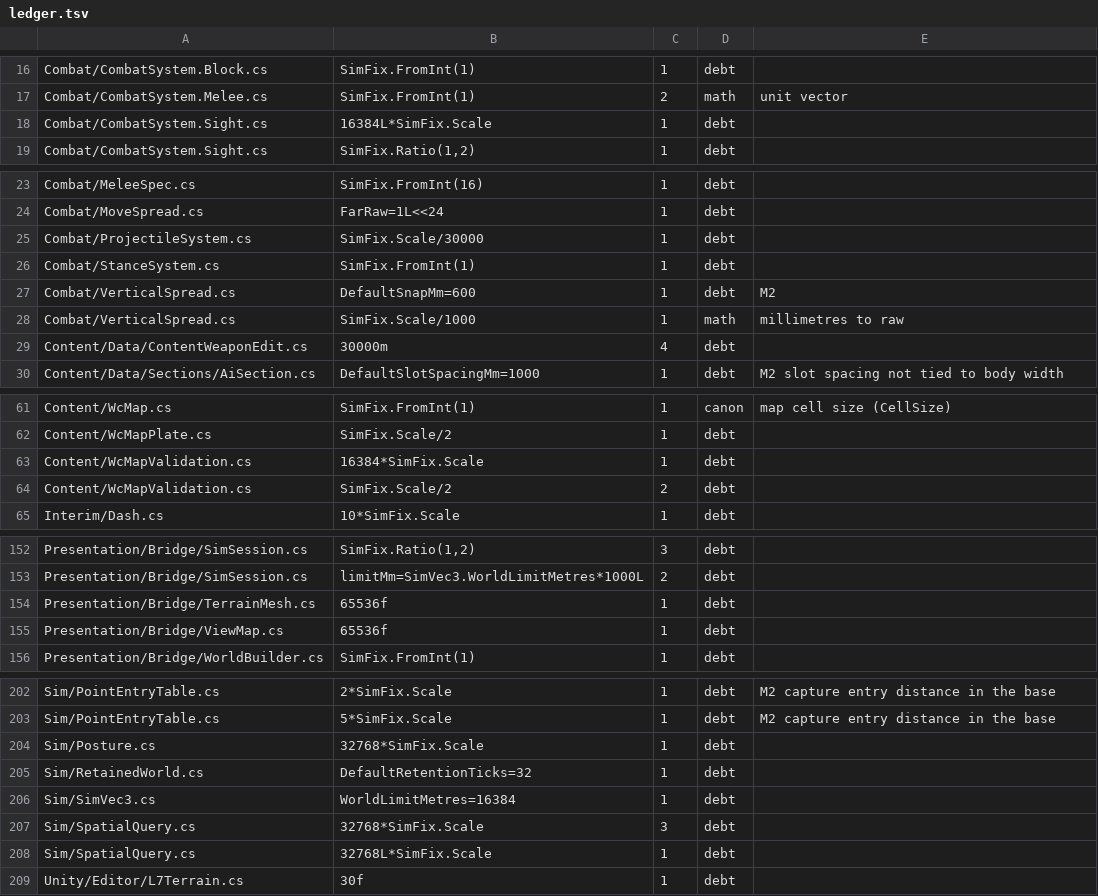
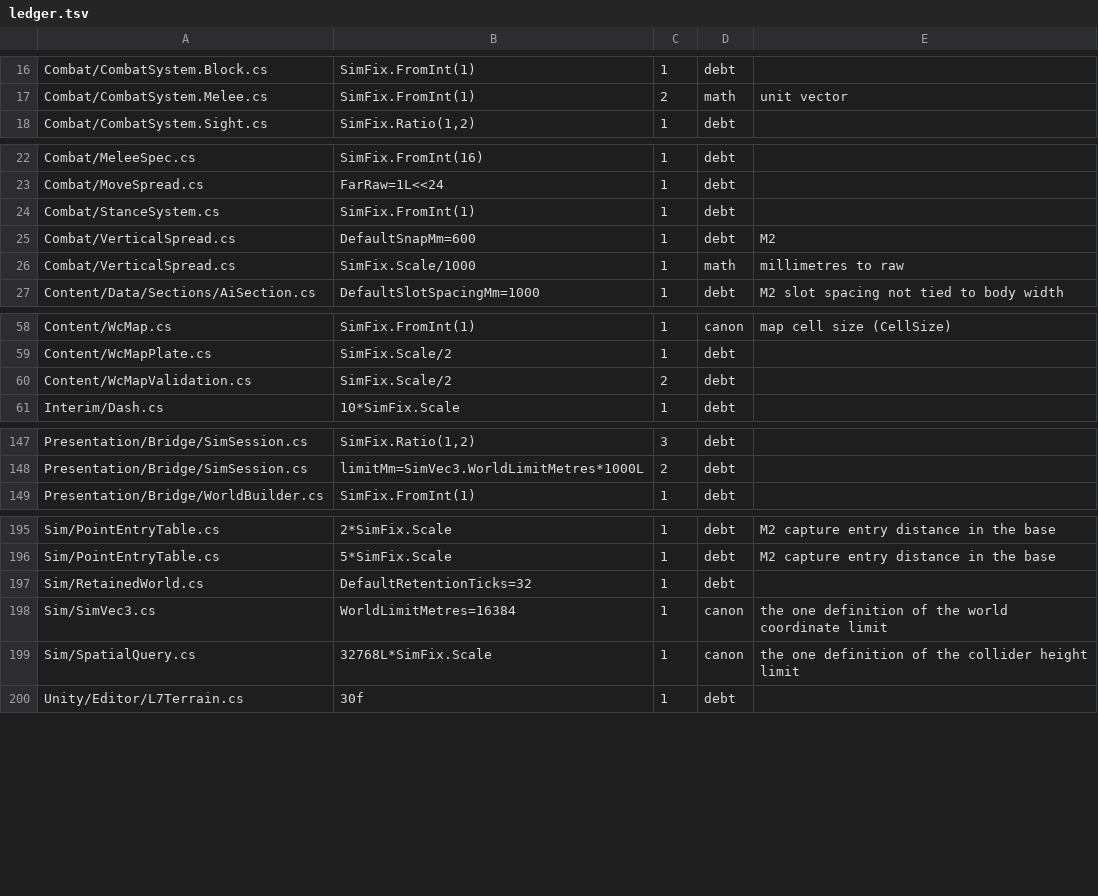
Before and after one commit to LSJILOVEU/scszr6bg868j, a TSV file: tools/size-guard/ledger.tsv, drawn as a sheet; only a part is shown, gaps mark what is left out; the diff covers the shown part only.

Commit message:
Name the one definition at each copied constant (HC-5) (#179)

```diff
--- a/tools/size-guard/ledger.tsv
+++ b/tools/size-guard/ledger.tsv
@@ -17,3 +17,2 @@ Combat/CombatSystem.Block.cs	SimFix.FromInt(1)	1	debt
 Combat/CombatSystem.Melee.cs	SimFix.FromInt(1)	2	math	unit vector
-Combat/CombatSystem.Sight.cs	16384L*SimFix.Scale	1	debt	
 Combat/CombatSystem.Sight.cs	SimFix.Ratio(1,2)	1	debt	
@@ -24,3 +23,2 @@ Combat/MeleeSpec.cs	SimFix.FromInt(16)	1	debt
 Combat/MoveSpread.cs	FarRaw=1L<<24	1	debt	
-Combat/ProjectileSystem.cs	SimFix.Scale/30000	1	debt	
 Combat/StanceSystem.cs	SimFix.FromInt(1)	1	debt	
@@ -28,3 +26,2 @@ Combat/VerticalSpread.cs	DefaultSnapMm=600	1	debt	M2
 Combat/VerticalSpread.cs	SimFix.Scale/1000	1	math	millimetres to raw
-Content/Data/ContentWeaponEdit.cs	30000m	4	debt	
 Content/Data/Sections/AiSection.cs	DefaultSlotSpacingMm=1000	1	debt	M2 slot spacing not tied to body width
@@ -62,3 +59,2 @@ Content/WcMap.cs	SimFix.FromInt(1)	1	canon	map cell size (CellSize)
 Content/WcMapPlate.cs	SimFix.Scale/2	1	debt	
-Content/WcMapValidation.cs	16384*SimFix.Scale	1	debt	
 Content/WcMapValidation.cs	SimFix.Scale/2	2	debt	
@@ -153,4 +148,2 @@ Presentation/Bridge/SimSession.cs	SimFix.Ratio(1,2)	3	debt
 Presentation/Bridge/SimSession.cs	limitMm=SimVec3.WorldLimitMetres*1000L	2	debt	
-Presentation/Bridge/TerrainMesh.cs	65536f	1	debt	
-Presentation/Bridge/ViewMap.cs	65536f	1	debt	
 Presentation/Bridge/WorldBuilder.cs	SimFix.FromInt(1)	1	debt	
@@ -203,7 +196,5 @@ Sim/PointEntryTable.cs	2*SimFix.Scale	1	debt	M2 capture entry distance in the ba
 Sim/PointEntryTable.cs	5*SimFix.Scale	1	debt	M2 capture entry distance in the base
-Sim/Posture.cs	32768*SimFix.Scale	1	debt	
 Sim/RetainedWorld.cs	DefaultRetentionTicks=32	1	debt	
-Sim/SimVec3.cs	WorldLimitMetres=16384	1	debt	
-Sim/SpatialQuery.cs	32768*SimFix.Scale	3	debt	
-Sim/SpatialQuery.cs	32768L*SimFix.Scale	1	debt	
+Sim/SimVec3.cs	WorldLimitMetres=16384	1	canon	the one definition of the world coordinate limit
+Sim/SpatialQuery.cs	32768L*SimFix.Scale	1	canon	the one definition of the collider height limit
 Unity/Editor/L7Terrain.cs	30f	1	debt	
```
Also changed, not shown: 1 removed row and 3 edited cells elsewhere in this file, 28 other files.
